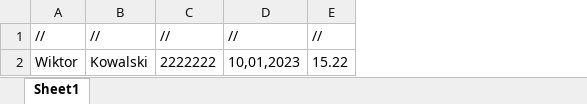
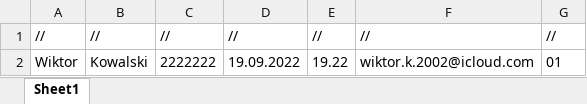
Before and after one commit to ironnext22/Projekt-IO, an Excel workbook: cmake-build-debug/wizyty.xlsx, sheet Sheet1, drawn as a sheet; values as stored, in another font and other column widths than the file's, no borders; the diff names each change by its address in the sheet, - before the commit and + after, or states it on an @@ line.

```diff
--- a/cmake-build-debug/wizyty.xlsx (sheet Sheet1)
+++ b/cmake-build-debug/wizyty.xlsx (sheet Sheet1)
+column F, rows 1-2: // | wiktor.k.2002@icloud.com
+column G, rows 1-2: // | 01
-D2: 10,01,2023
+D2: 19.09.2022
-E2: 15.22
+E2: 19.22
```
Also changed, not shown: 1 other file.
